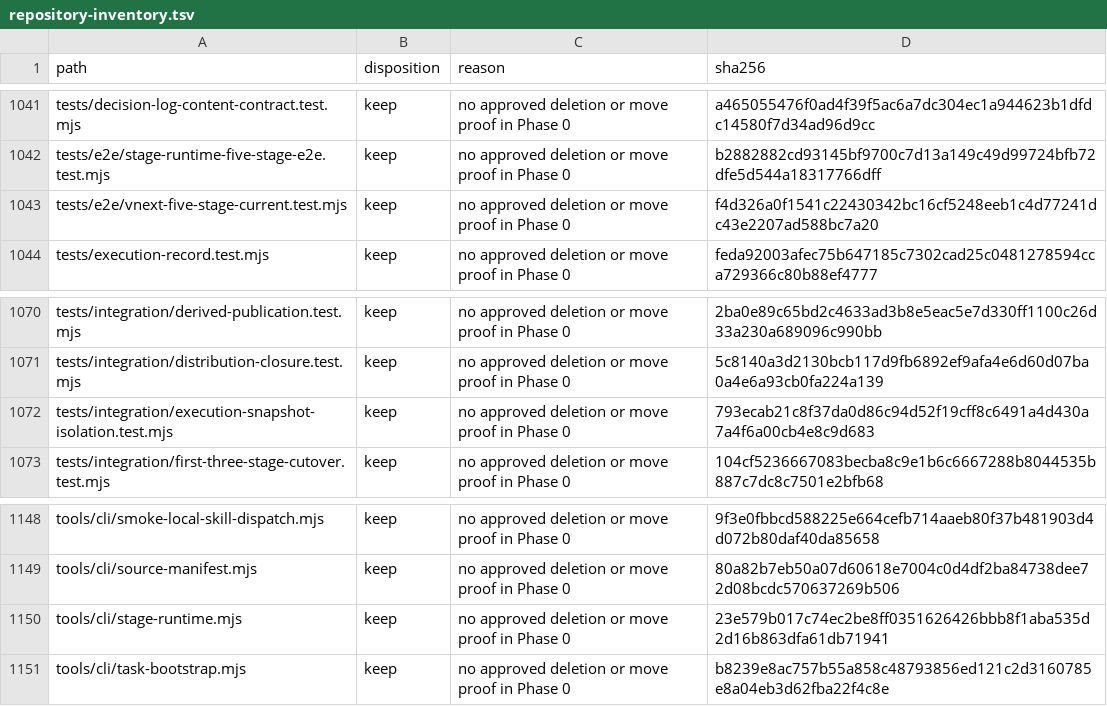
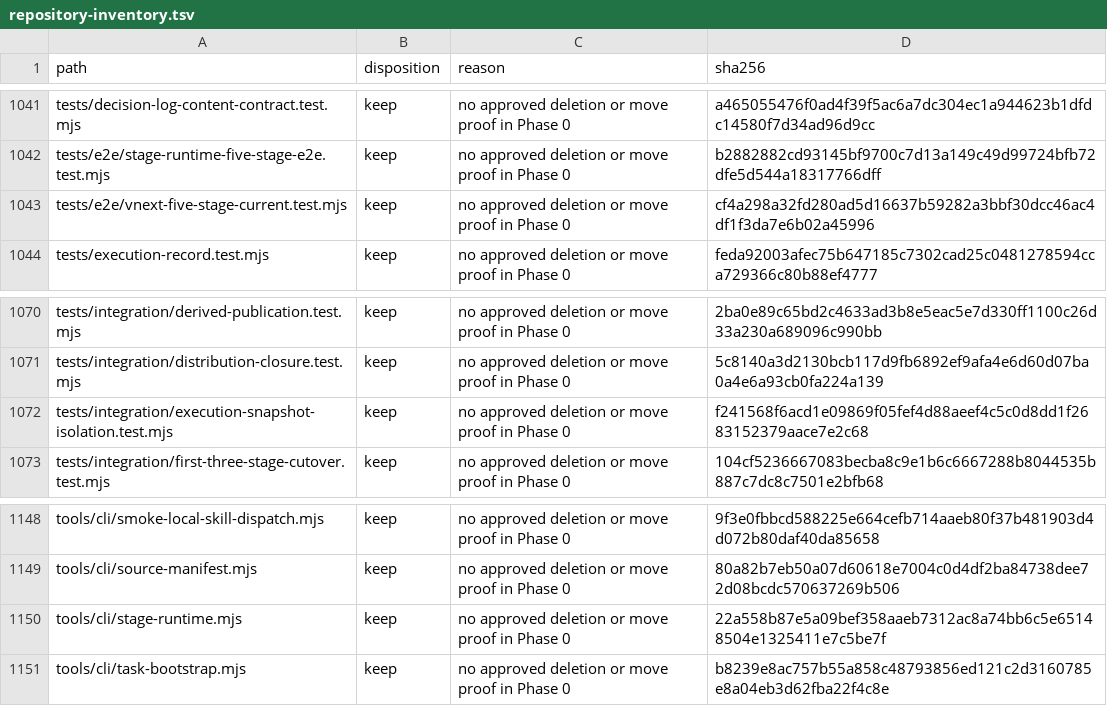
Before and after one commit to Hugh4424/workflowhub, a TSV file: docs/architecture/repository-inventory.tsv, drawn as a sheet; only a part is shown, gaps mark what is left out; the diff covers the shown part only.

```diff
--- a/docs/architecture/repository-inventory.tsv
+++ b/docs/architecture/repository-inventory.tsv
@@ -1042,3 +1042,3 @@ tests/decision-log-content-contract.test.mjs	keep	no approved deletion or move p
 tests/e2e/stage-runtime-five-stage-e2e.test.mjs	keep	no approved deletion or move proof in Phase 0	b2882882cd93145bf9700c7d13a149c49d99724bfb72dfe5d544a18317766dff
-tests/e2e/vnext-five-stage-current.test.mjs	keep	no approved deletion or move proof in Phase 0	f4d326a0f1541c22430342bc16cf5248eeb1c4d77241dc43e2207ad588bc7a20
+tests/e2e/vnext-five-stage-current.test.mjs	keep	no approved deletion or move proof in Phase 0	cf4a298a32fd280ad5d16637b59282a3bbf30dcc46ac4df1f3da7e6b02a45996
 tests/execution-record.test.mjs	keep	no approved deletion or move proof in Phase 0	feda92003afec75b647185c7302cad25c0481278594cca729366c80b88ef4777
@@ -1071,3 +1071,3 @@ tests/integration/derived-publication.test.mjs	keep	no approved deletion or move
 tests/integration/distribution-closure.test.mjs	keep	no approved deletion or move proof in Phase 0	5c8140a3d2130bcb117d9fb6892ef9afa4e6d60d07ba0a4e6a93cb0fa224a139
-tests/integration/execution-snapshot-isolation.test.mjs	keep	no approved deletion or move proof in Phase 0	793ecab21c8f37da0d86c94d52f19cff8c6491a4d430a7a4f6a00cb4e8c9d683
+tests/integration/execution-snapshot-isolation.test.mjs	keep	no approved deletion or move proof in Phase 0	f241568f6acd1e09869f05fef4d88aeef4c5c0d8dd1f2683152379aace7e2c68
 tests/integration/first-three-stage-cutover.test.mjs	keep	no approved deletion or move proof in Phase 0	104cf5236667083becba8c9e1b6c6667288b8044535b887c7dc8c7501e2bfb68
@@ -1149,3 +1149,3 @@ tools/cli/smoke-local-skill-dispatch.mjs	keep	no approved deletion or move proof
 tools/cli/source-manifest.mjs	keep	no approved deletion or move proof in Phase 0	80a82b7eb50a07d60618e7004c0d4df2ba84738dee72d08bcdc570637269b506
-tools/cli/stage-runtime.mjs	keep	no approved deletion or move proof in Phase 0	23e579b017c74ec2be8ff0351626426bbb8f1aba535d2d16b863dfa61db71941
+tools/cli/stage-runtime.mjs	keep	no approved deletion or move proof in Phase 0	22a558b87e5a09bef358aaeb7312ac8a74bb6c5e65148504e1325411e7c5be7f
 tools/cli/task-bootstrap.mjs	keep	no approved deletion or move proof in Phase 0	b8239e8ac757b55a858c48793856ed121c2d3160785e8a04eb3d62fba22f4c8e
```
Also changed, not shown: 6 edited cells elsewhere in this file, 4 other files.
